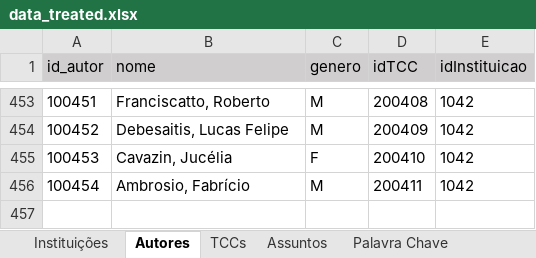
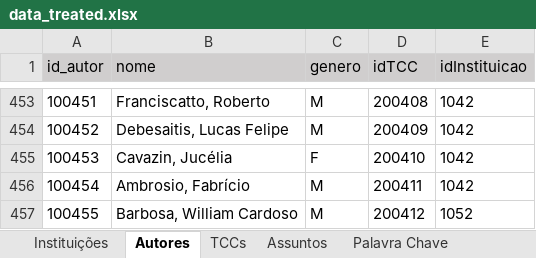
Before and after one commit to Geilsondss/Fluxo_da_Comunicacao_Cientifica_Lic_Comp, an Excel workbook: Data/data_treated.xlsx, sheet Autores, drawn as a sheet; only a part is shown, gaps mark what is left out; values as stored, in another font and other column widths than the file's, no borders; the diff names each change by its address in the sheet, - before the commit and + after, or states it on an @@ line.

```diff
--- a/Data/data_treated.xlsx (sheet Autores)
+++ b/Data/data_treated.xlsx (sheet Autores)
+row 457: 100455 | Barbosa, William Cardoso | M | 200412 | 1052
```
Also changed, not shown: sheet Instituições, sheet Palavra Chave, sheet TCCs.
